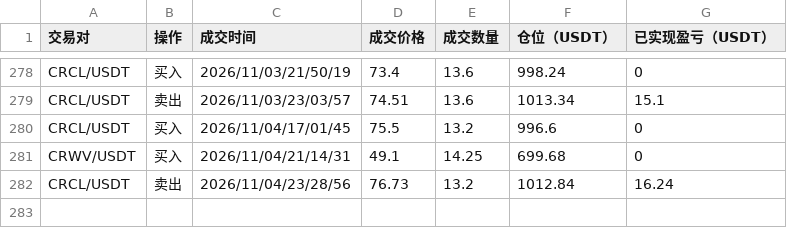
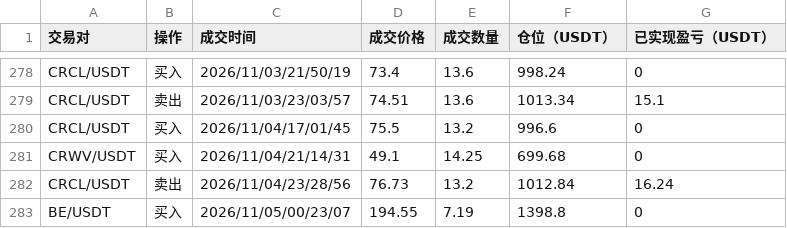
Before and after one commit to burceasn/asset-dashboard, a CSV file: trade_history.csv, drawn as a sheet; only a part is shown, gaps mark what is left out.

```diff
--- a/trade_history.csv
+++ b/trade_history.csv
@@ -282 +282,2 @@ CRWV/USDT,买入,2026/11/04/21/14/31,49.1,14.25,699.68,0
 CRCL/USDT,卖出,2026/11/04/23/28/56,76.73,13.2,1012.84,16.24
+BE/USDT,买入,2026/11/05/00/23/07,194.55,7.19,1398.8,0
```
Also changed, not shown: 1 other file.
